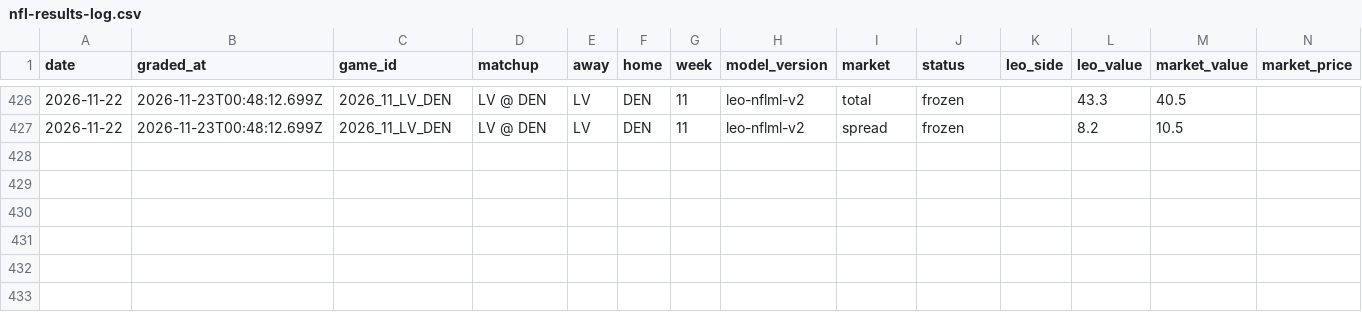
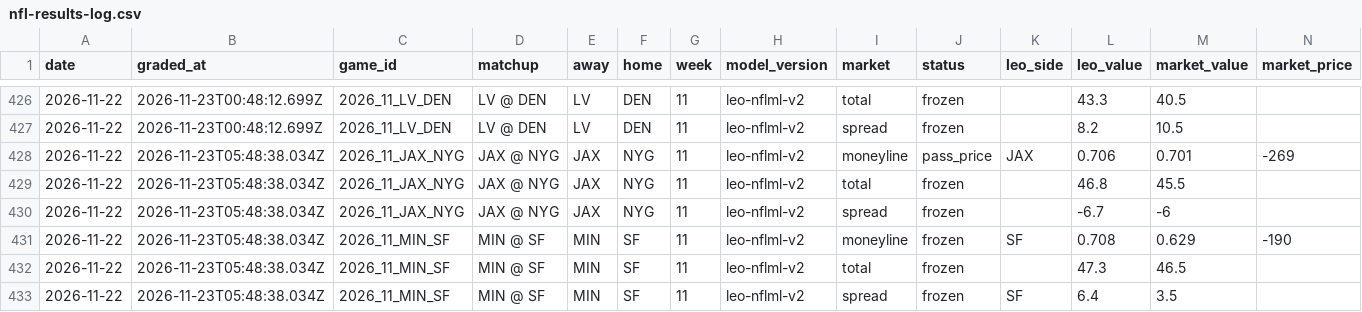
Before and after one commit to flychico/lydiaslab, a CSV file: data/nfl/nfl-results-log.csv, drawn as a sheet; only a part is shown, gaps mark what is left out; rows hold the shown columns only; the diff names each change by its address in the sheet, - before the commit and + after, or states it on an @@ line.

```diff
--- a/data/nfl/nfl-results-log.csv
+++ b/data/nfl/nfl-results-log.csv
+row 428: 2026-11-22 | 2026-11-23T05:48:38.034Z | 2026_11_JAX_NYG | JAX @ NYG | JAX | NYG | 11 | leo-nflml-v2 | moneyline | pass_price | JAX | 0.706 | 0.701 | -269
+row 429: 2026-11-22 | 2026-11-23T05:48:38.034Z | 2026_11_JAX_NYG | JAX @ NYG | JAX | NYG | 11 | leo-nflml-v2 | total | frozen |  | 46.8 | 45.5
+row 430: 2026-11-22 | 2026-11-23T05:48:38.034Z | 2026_11_JAX_NYG | JAX @ NYG | JAX | NYG | 11 | leo-nflml-v2 | spread | frozen |  | -6.7 | -6
+row 431: 2026-11-22 | 2026-11-23T05:48:38.034Z | 2026_11_MIN_SF | MIN @ SF | MIN | SF | 11 | leo-nflml-v2 | moneyline | frozen | SF | 0.708 | 0.629 | -190
+row 432: 2026-11-22 | 2026-11-23T05:48:38.034Z | 2026_11_MIN_SF | MIN @ SF | MIN | SF | 11 | leo-nflml-v2 | total | frozen |  | 47.3 | 46.5
+row 433: 2026-11-22 | 2026-11-23T05:48:38.034Z | 2026_11_MIN_SF | MIN @ SF | MIN | SF | 11 | leo-nflml-v2 | spread | frozen | SF | 6.4 | 3.5
```
Also changed, not shown: 35 other files.
